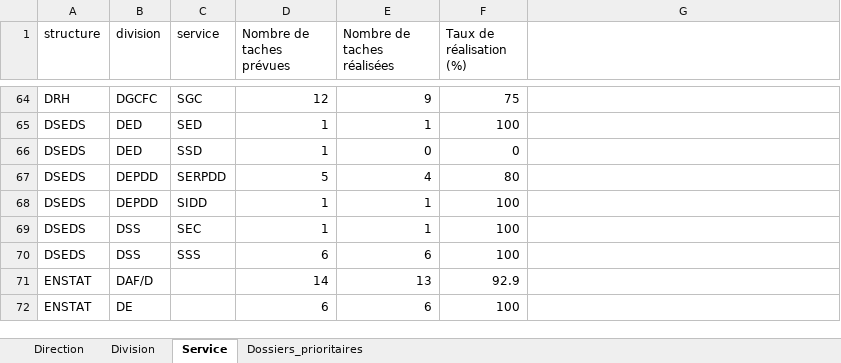
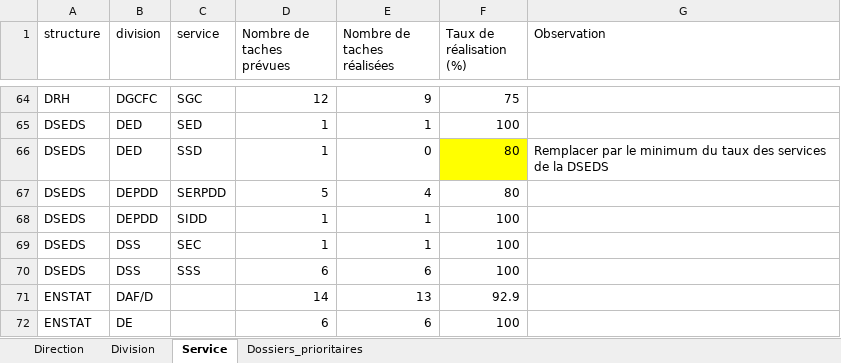
Before and after one commit to Abdoussalam/Evaluation_PAP, an Excel workbook: resultats/resultats_t1_2022.xlsx, sheet Service, drawn as a sheet; only a part is shown, gaps mark what is left out; values as stored, in another font and other column widths than the file's, no borders; table styles not drawn; the diff names each change by its address in the sheet, - before the commit and + after, or states it on an @@ line.

Commit message:
Version finale

```diff
--- a/resultats/resultats_t1_2022.xlsx (sheet Service)
+++ b/resultats/resultats_t1_2022.xlsx (sheet Service)
-G1: (empty)
+G1: Observation
-F66 (Taux de réalisation (%)): 0
+F66 (Taux de réalisation (%)): 80
-F66 fill: none
+F66 fill: #FFFF00
-G66 (Observation): (empty)
+G66 (Observation): Remplacer par le minimum du taux des services de la DSEDS
```
